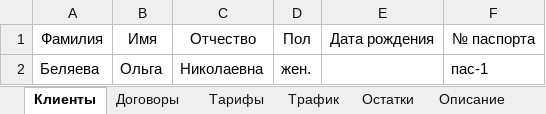
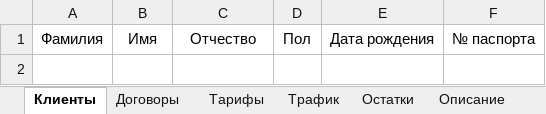
Before and after one commit to ostapkonst/TelephoneCompanyAdmin, an Excel workbook: Управление ТК (ver-0.8.5).xlsm, sheet Клиенты, drawn as a sheet; values as stored, in another font and other column widths than the file's, no borders; the diff names each change by its address in the sheet, - before the commit and + after, or states it on an @@ line.

```diff
--- a/Управление ТК (ver-0.8.5).xlsm (sheet Клиенты)
+++ b/Управление ТК (ver-0.8.5).xlsm (sheet Клиенты)
-row 2: Беляева | Ольга | Николаевна | жен. |  | пас-1
```
Also changed, not shown: sheet Остатки, sheet Договоры, sheet Трафик, sheet Тарифы.
